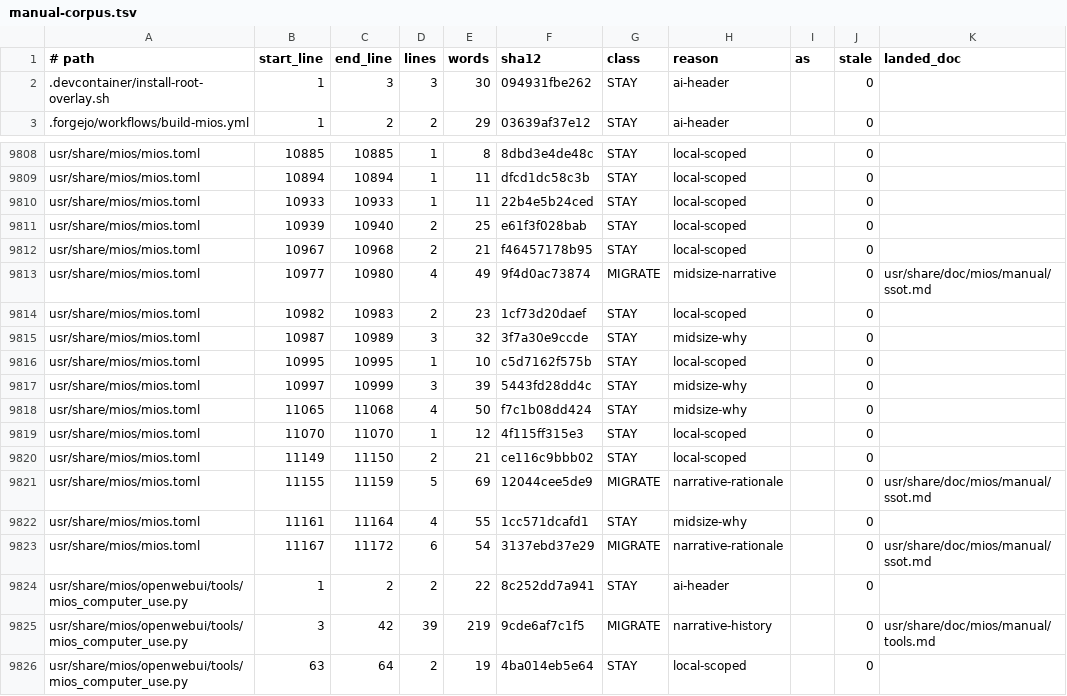
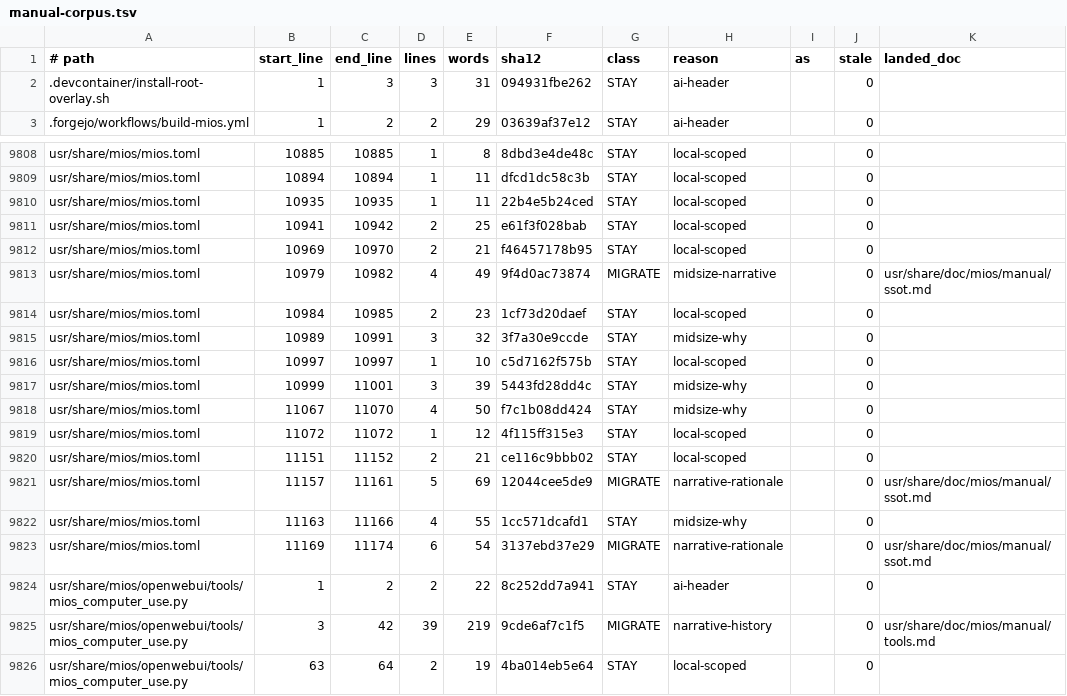
Before and after one commit to mios-dev/MiOS, a TSV file: usr/share/mios/reference/manual-corpus.tsv, drawn as a sheet; only a part is shown, gaps mark what is left out; the diff names each change by its address in the sheet, - before the commit and + after, or states it on an @@ line.

```diff
--- a/usr/share/mios/reference/manual-corpus.tsv
+++ b/usr/share/mios/reference/manual-corpus.tsv
-E2 (words): 30
+E2 (words): 31
-B9810 (start_line): 10933
+B9810 (start_line): 10935
-C9810 (end_line): 10933
+C9810 (end_line): 10935
-B9811 (start_line): 10939
+B9811 (start_line): 10941
-C9811 (end_line): 10940
+C9811 (end_line): 10942
-B9812 (start_line): 10967
+B9812 (start_line): 10969
-C9812 (end_line): 10968
+C9812 (end_line): 10970
-B9813 (start_line): 10977
+B9813 (start_line): 10979
-C9813 (end_line): 10980
+C9813 (end_line): 10982
-B9814 (start_line): 10982
+B9814 (start_line): 10984
-C9814 (end_line): 10983
+C9814 (end_line): 10985
-B9815 (start_line): 10987
+B9815 (start_line): 10989
-C9815 (end_line): 10989
+C9815 (end_line): 10991
-B9816 (start_line): 10995
+B9816 (start_line): 10997
-C9816 (end_line): 10995
+C9816 (end_line): 10997
-B9817 (start_line): 10997
+B9817 (start_line): 10999
-C9817 (end_line): 10999
+C9817 (end_line): 11001
-B9818 (start_line): 11065
+B9818 (start_line): 11067
-C9818 (end_line): 11068
+C9818 (end_line): 11070
-B9819 (start_line): 11070
+B9819 (start_line): 11072
-C9819 (end_line): 11070
+C9819 (end_line): 11072
-B9820 (start_line): 11149
+B9820 (start_line): 11151
-C9820 (end_line): 11150
+C9820 (end_line): 11152
-B9821 (start_line): 11155
+B9821 (start_line): 11157
-C9821 (end_line): 11159
+C9821 (end_line): 11161
-B9822 (start_line): 11161
+B9822 (start_line): 11163
-C9822 (end_line): 11164
+C9822 (end_line): 11166
-B9823 (start_line): 11167
+B9823 (start_line): 11169
-C9823 (end_line): 11172
+C9823 (end_line): 11174
```
Also changed, not shown: 11 other files.
